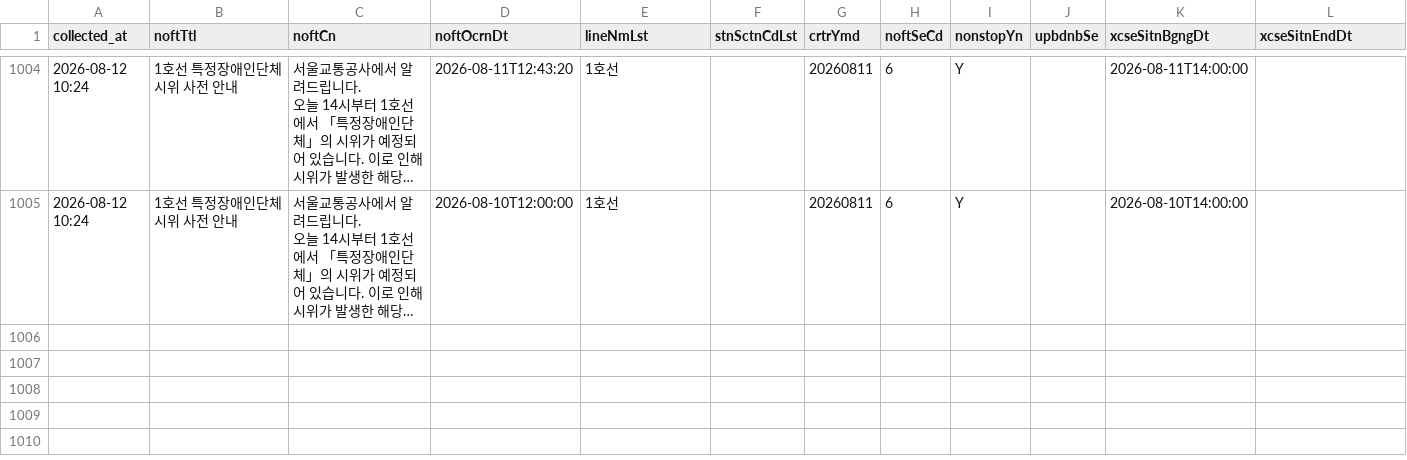
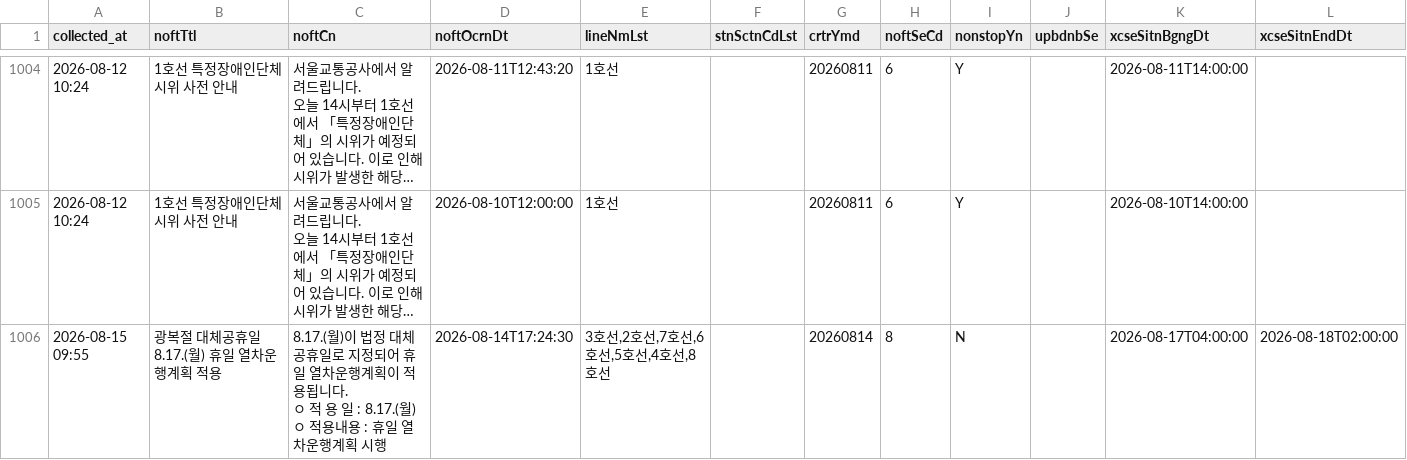
Before and after one commit to SeoyeonKoh/Oracle_crowdness_prediction, a CSV file: data/notice.csv, drawn as a sheet; only a part is shown, gaps mark what is left out; long unchanged cells end in …; ↵ is a line break in a cell; the diff names each change by its address in the sheet, - before the commit and + after, or states it on an @@ line.

```diff
--- a/data/notice.csv
+++ b/data/notice.csv
+row 1006: 2026-08-15 09:55 | 광복절 대체공휴일 8.17.(월) 휴일 열차운행계획 적용 | 8.17.(월)이 법정 대체공휴일로 지정되어 휴일 열차운행계획이 적용됩니다. ↵ ㅇ 적 용 일 : 8.17.(월) ↵ ㅇ 적용내용 : 휴일 열차운행계획 시행 | 2026-08-14T17:24:30 | 3호선,2호선,7호선,6호선,5호선,4호선,8호선 |  | 20260814 | 8 | N |  | 2026-08-17T04:00:00 | 2026-08-18T02:00:00
```
Also changed, not shown: data/elevator_status.csv, data/escalator.csv.
